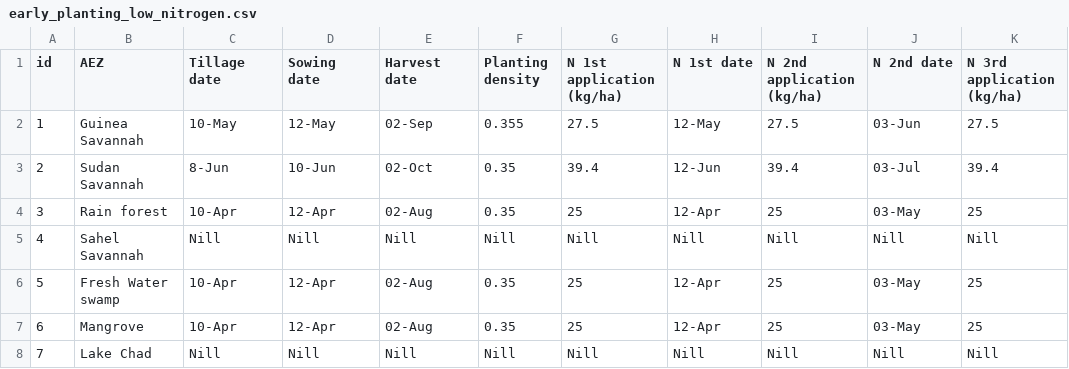
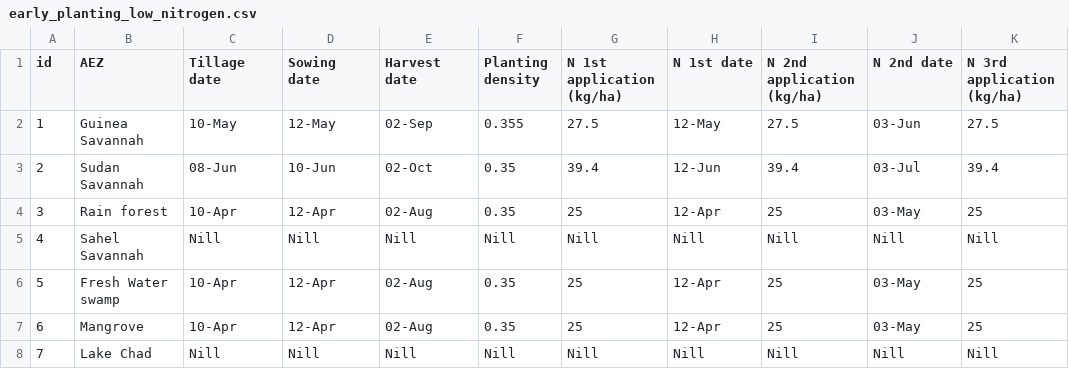
Before and after one commit to zalf-rpm/monica_africa, a CSV file: data/agro_ecological_regions_nigeria/early_planting_low_nitrogen.csv, drawn as a sheet; only a part is shown; the diff names each change by its address in the sheet, - before the commit and + after, or states it on an @@ line.

Commit message:
fixed potential problem when a date didn't use two digits

```diff
--- a/data/agro_ecological_regions_nigeria/early_planting_low_nitrogen.csv
+++ b/data/agro_ecological_regions_nigeria/early_planting_low_nitrogen.csv
-C3 (Tillage date): 8-Jun
+C3 (Tillage date): 08-Jun
```
Also changed, not shown: data/agro_ecological_regions_nigeria/early_planting_medium_nitrogen.csv, 1 other file.
